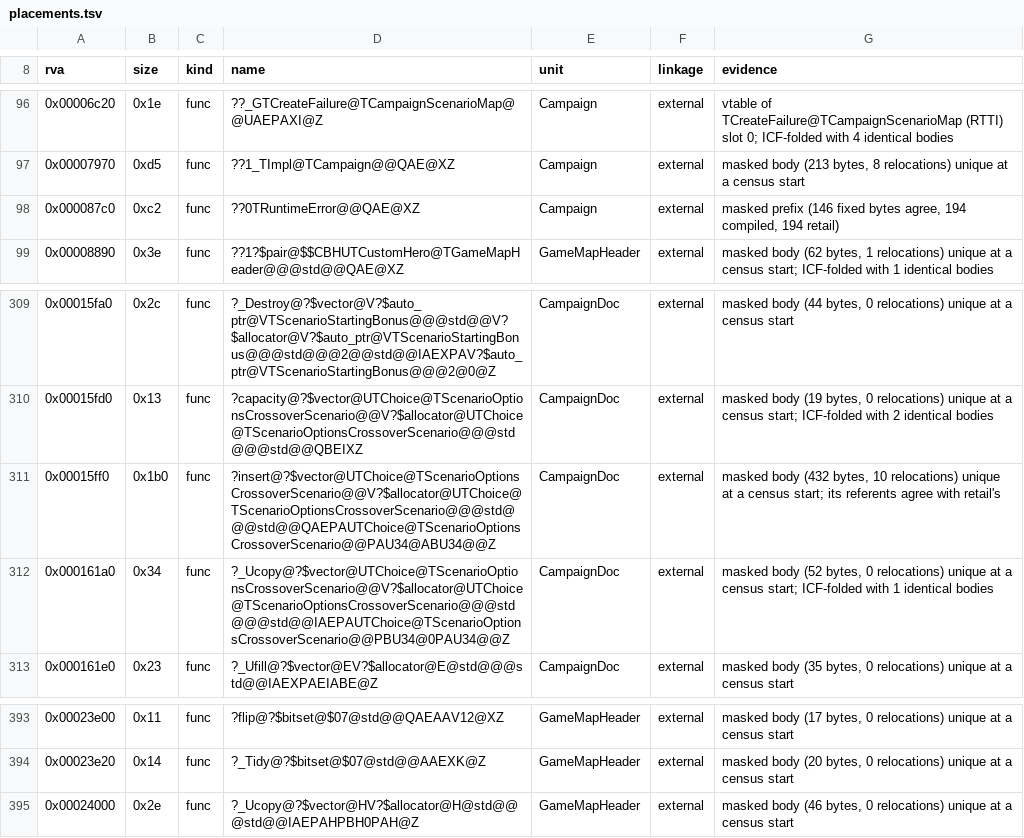
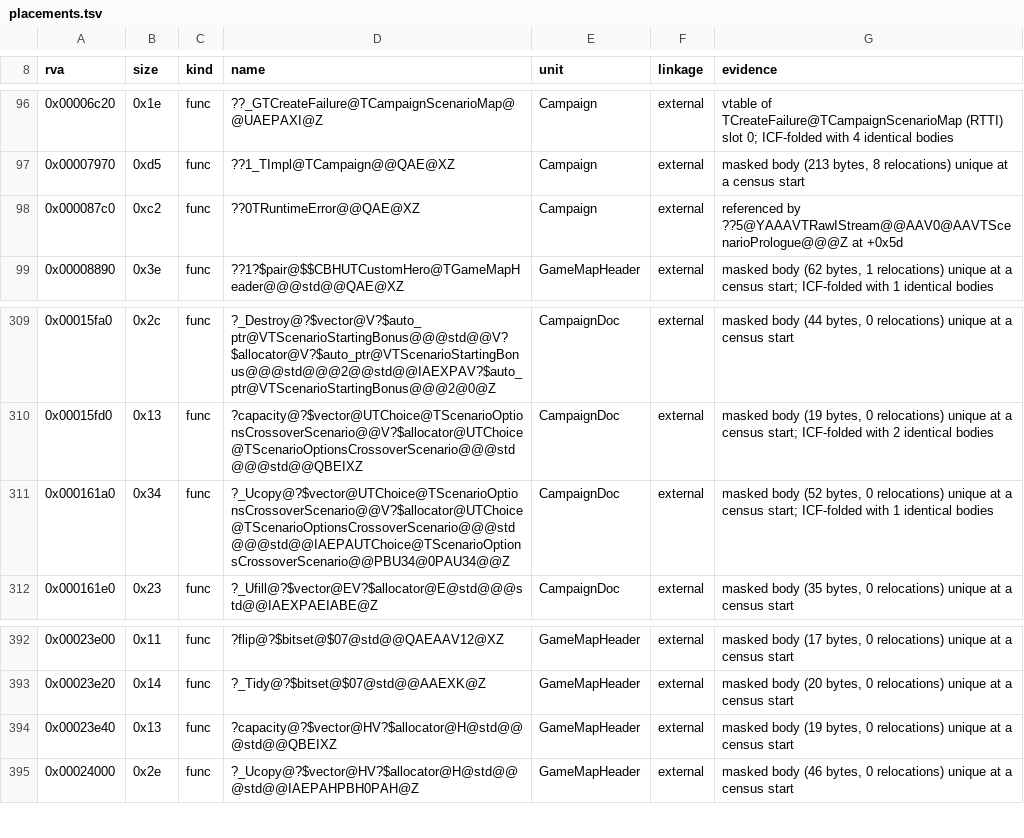
Before and after one commit to philipmendocino/homm3-decomp, a TSV file: config/retail/h3ccmped/placements.tsv, drawn as a sheet; only a part is shown, gaps mark what is left out.

Commit message:
Refresh scores and placements after the rebase

```diff
--- a/config/retail/h3ccmped/placements.tsv
+++ b/config/retail/h3ccmped/placements.tsv
@@ -97,3 +97,3 @@ rva	size	kind	name	unit	linkage	evidence
 0x00007970	0xd5	func	??1_TImpl@TCampaign@@QAE@XZ	Campaign	external	masked body (213 bytes, 8 relocations) unique at a census start
-0x000087c0	0xc2	func	??0TRuntimeError@@QAE@XZ	Campaign	external	masked prefix (146 fixed bytes agree, 194 compiled, 194 retail)
+0x000087c0	0xc2	func	??0TRuntimeError@@QAE@XZ	Campaign	external	referenced by ??5@YAAAVTRawIStream@@AAV0@AAVTScenarioPrologue@@@Z at +0x5d
 0x00008890	0x3e	func	??1?$pair@$$CBHUTCustomHero@TGameMapHeader@@@std@@QAE@XZ	GameMapHeader	external	masked body (62 bytes, 1 relocations) unique at a census start; ICF-folded with 1 identical bodies
@@ -310,3 +310,2 @@ rva	size	kind	name	unit	linkage	evidence
 0x00015fd0	0x13	func	?capacity@?$vector@UTChoice@TScenarioOptionsCrossoverScenario@@V?$allocator@UTChoice@TScenarioOptionsCrossoverScenario@@@std@@@std@@QBEIXZ	CampaignDoc	external	masked body (19 bytes, 0 relocations) unique at a census start; ICF-folded with 2 identical bodies
-0x00015ff0	0x1b0	func	?insert@?$vector@UTChoice@TScenarioOptionsCrossoverScenario@@V?$allocator@UTChoice@TScenarioOptionsCrossoverScenario@@@std@@@std@@QAEPAUTChoice@TScenarioOptionsCrossoverScenario@@PAU34@ABU34@@Z	CampaignDoc	external	masked body (432 bytes, 10 relocations) unique at a census start; its referents agree with retail's
 0x000161a0	0x34	func	?_Ucopy@?$vector@UTChoice@TScenarioOptionsCrossoverScenario@@V?$allocator@UTChoice@TScenarioOptionsCrossoverScenario@@@std@@@std@@IAEPAUTChoice@TScenarioOptionsCrossoverScenario@@PBU34@0PAU34@@Z	CampaignDoc	external	masked body (52 bytes, 0 relocations) unique at a census start; ICF-folded with 1 identical bodies
@@ -394,2 +393,3 @@ rva	size	kind	name	unit	linkage	evidence
 0x00023e20	0x14	func	?_Tidy@?$bitset@$07@std@@AAEXK@Z	GameMapHeader	external	masked body (20 bytes, 0 relocations) unique at a census start
+0x00023e40	0x13	func	?capacity@?$vector@HV?$allocator@H@std@@@std@@QBEIXZ	GameMapHeader	external	masked body (19 bytes, 0 relocations) unique at a census start
 0x00024000	0x2e	func	?_Ucopy@?$vector@HV?$allocator@H@std@@@std@@IAEPAHPBH0PAH@Z	GameMapHeader	external	masked body (46 bytes, 0 relocations) unique at a census start
```
Also changed, not shown: config/match_baseline.h3ccmped.tsv, 1 other file.
